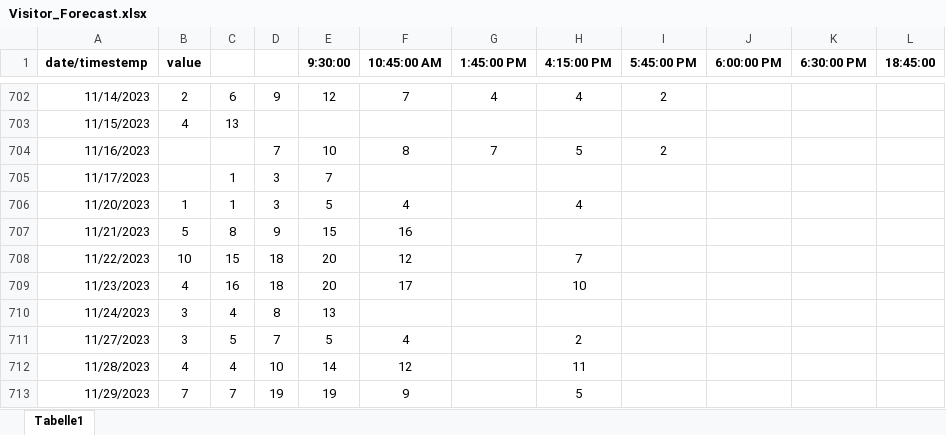
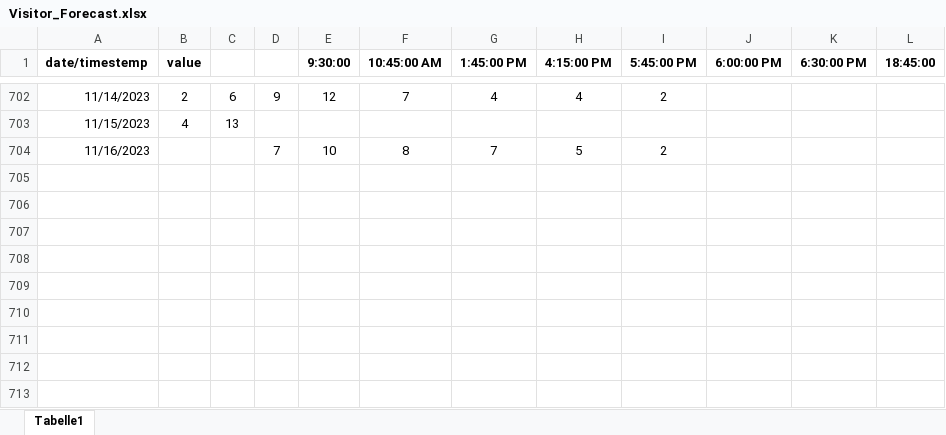
Before and after one commit to PatrykGadziomski/Visitor-prediction, an Excel workbook: data/Visitor_Forecast.xlsx, sheet Tabelle1, drawn as a sheet; only a part is shown, gaps mark what is left out; values as stored, in another font and other column widths than the file's, no borders; the diff names each change by its address in the sheet, - before the commit and + after, or states it on an @@ line.

```diff
--- a/data/Visitor_Forecast.xlsx (sheet Tabelle1)
+++ b/data/Visitor_Forecast.xlsx (sheet Tabelle1)
-row 705: 11/17/2023 |  | 1 | 3 | 7
-row 706: 11/20/2023 | 1 | 1 | 3 | 5 | 4 |  | 4
-row 707: 11/21/2023 | 5 | 8 | 9 | 15 | 16
-row 708: 11/22/2023 | 10 | 15 | 18 | 20 | 12 |  | 7
-row 709: 11/23/2023 | 4 | 16 | 18 | 20 | 17 |  | 10
-row 710: 11/24/2023 | 3 | 4 | 8 | 13
-row 711: 11/27/2023 | 3 | 5 | 7 | 5 | 4 |  | 2
-row 712: 11/28/2023 | 4 | 4 | 10 | 14 | 12 |  | 11
-row 713: 11/29/2023 | 7 | 7 | 19 | 19 | 9 |  | 5
```
Also changed, not shown: data/new_data.xlsx.
